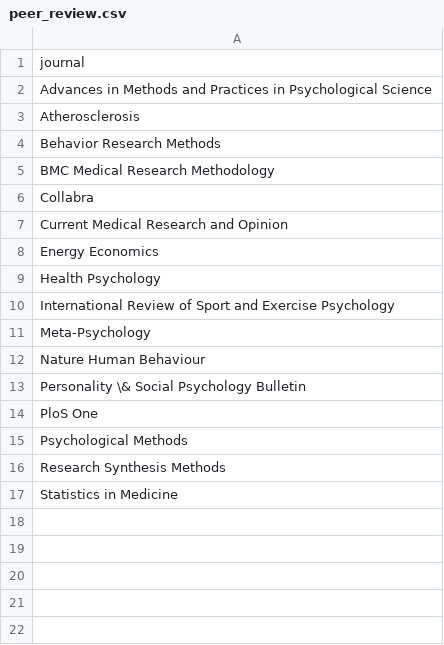
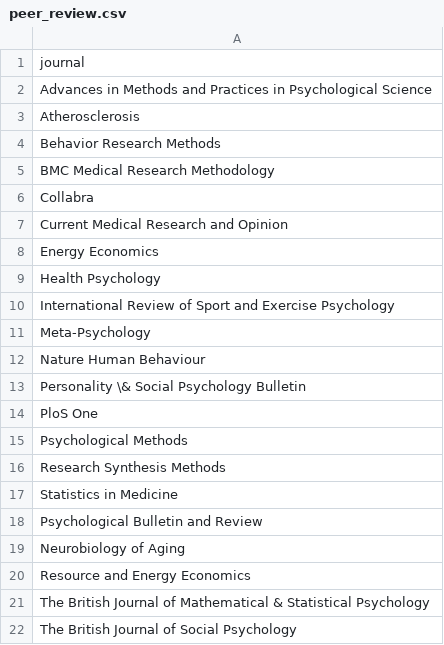
Before and after one commit to FBartos/FBartos, a CSV file: peer_review.csv, drawn as a sheet; the diff names each change by its address in the sheet, - before the commit and + after, or states it on an @@ line.

Commit message:
Update peer_review.csv

```diff
--- a/peer_review.csv
+++ b/peer_review.csv
+row 18: Psychological Bulletin and Review
+row 19: Neurobiology of Aging
+row 20: Resource and Energy Economics
+row 21: The British Journal of Mathematical & Statistical Psychology
+row 22: The British Journal of Social Psychology
```
